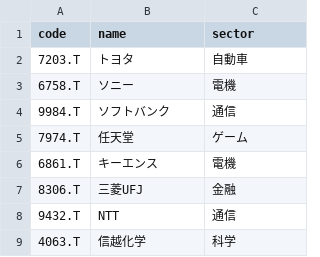
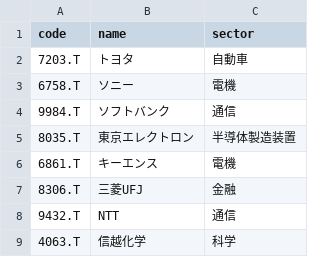
Before and after one commit to tochi189/finova, a CSV file: data/symbols.csv, drawn as a sheet; removed rows and columns are numbered as before the commit, all else as after; the diff names each change by its address in the sheet, - before the commit and + after, or states it on an @@ line.

```diff
--- a/data/symbols.csv
+++ b/data/symbols.csv
-row 5: 7974.T | 任天堂 | ゲーム
+row 5: 8035.T | 東京エレクトロン | 半導体製造装置
```
Also changed, not shown: 3 other files.
